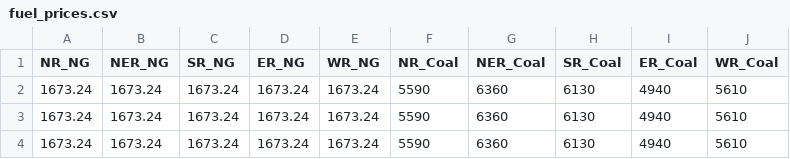
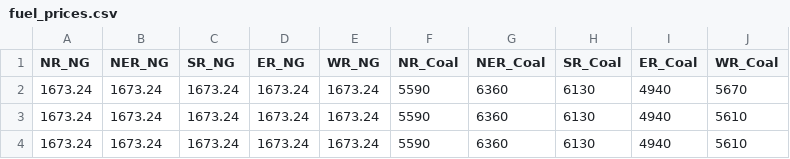
Before and after one commit to thesomya12/Group2_MacroEnergy_trainingIndia.jl, a CSV file: trainingExamples/electricity_fiveZ_8736_1p/system/fuel_prices.csv, drawn as a sheet; only a part is shown.

Commit message:
Update fuel_prices.csv

```diff
--- a/trainingExamples/electricity_fiveZ_8736_1p/system/fuel_prices.csv
+++ b/trainingExamples/electricity_fiveZ_8736_1p/system/fuel_prices.csv
@@ -1,3 +1,3 @@
 NR_NG,NER_NG,SR_NG,ER_NG,WR_NG,NR_Coal,NER_Coal,SR_Coal,ER_Coal,WR_Coal,,,,,
-1673.24,1673.24,1673.24,1673.24,1673.24,5590,6360,6130,4940,5610,,,,,
+1673.24,1673.24,1673.24,1673.24,1673.24,5590,6360,6130,4940,5670,,,,,
 1673.24,1673.24,1673.24,1673.24,1673.24,5590,6360,6130,4940,5610,,,,,
```
